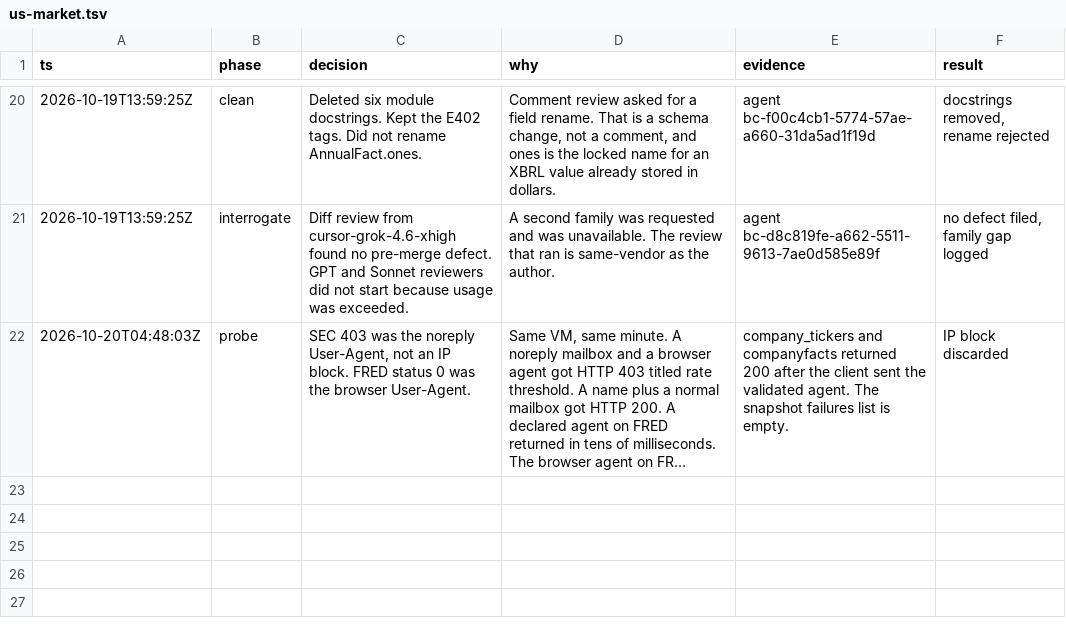
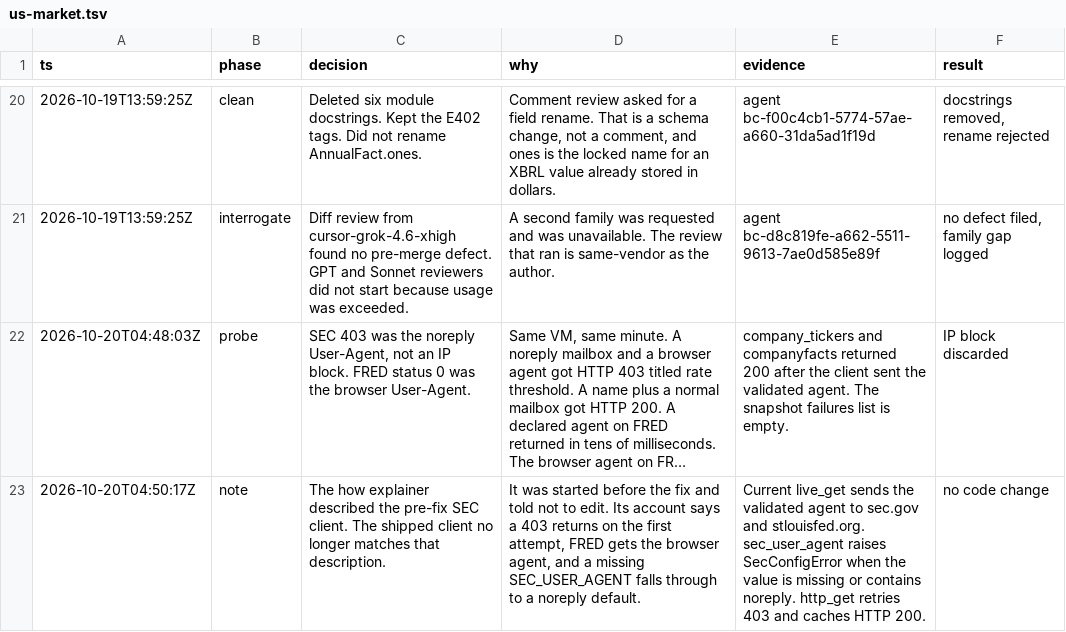
Before and after one commit to peterliu2357-sky/ai-berkshire, a TSV file: .audit/us-market.tsv, drawn as a sheet; only a part is shown, gaps mark what is left out; long unchanged cells end in …; the diff names each change by its address in the sheet, - before the commit and + after, or states it on an @@ line.

```diff
--- a/.audit/us-market.tsv
+++ b/.audit/us-market.tsv
+row 23: 2026-10-20T04:50:17Z | note | The how explainer described the pre-fix SEC client. The shipped client no longer matches that description. | It was started before the fix and told not to edit. Its account says a 403 returns on the first attempt, FRED gets the browser agent, and a missing SEC_USER_AGENT falls through to a noreply default. | Current live_get sends the validated agent to sec.gov and stlouisfed.org. sec_user_agent raises SecConfigError when the value is missing or contains noreply. http_get retries 403 and caches HTTP 200. | no code change
```
